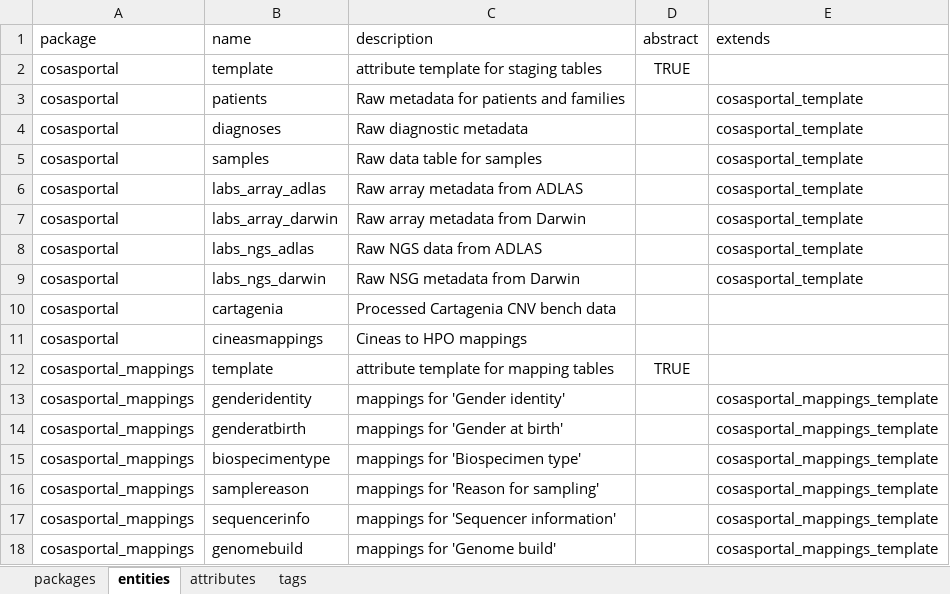
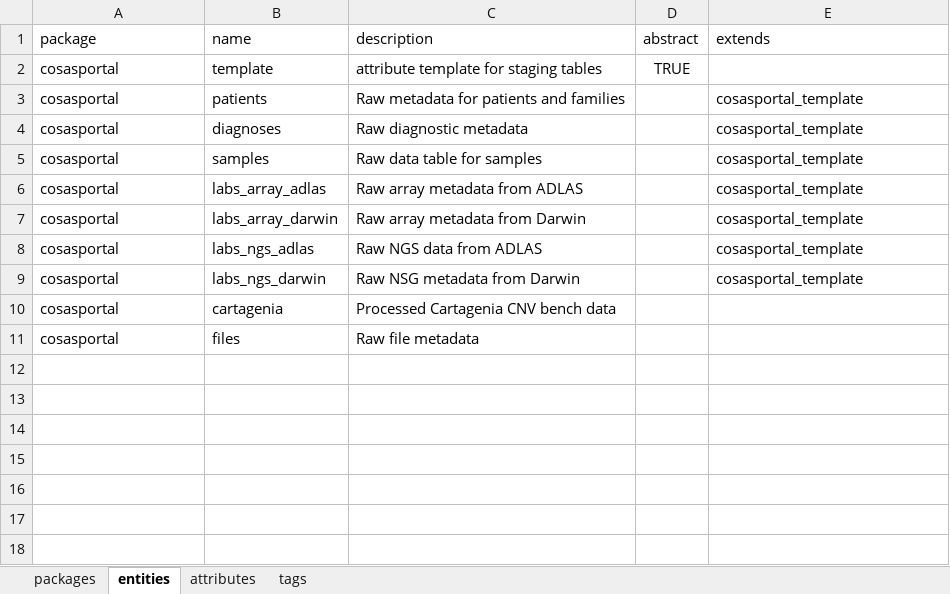
Before and after one commit to molgenis/projects-rd-cosas, an Excel workbook: dist/cosasportal.xlsx, sheet entities, drawn as a sheet; values as stored, in another font and other column widths than the file's, no borders; removed rows and columns are numbered as before the commit, all else as after; the diff names each change by its address in the sheet, - before the commit and + after, or states it on an @@ line.

```diff
--- a/dist/cosasportal.xlsx (sheet entities)
+++ b/dist/cosasportal.xlsx (sheet entities)
-row 11: cosasportal | cineasmappings | Cineas to HPO mappings
-row 12: cosasportal_mappings | template | attribute template for mapping tables | TRUE
-row 13: cosasportal_mappings | genderidentity | mappings for 'Gender identity' |  | cosasportal_mappings_template
-row 14: cosasportal_mappings | genderatbirth | mappings for 'Gender at birth' |  | cosasportal_mappings_template
-row 15: cosasportal_mappings | biospecimentype | mappings for 'Biospecimen type' |  | cosasportal_mappings_template
-row 16: cosasportal_mappings | samplereason | mappings for 'Reason for sampling' |  | cosasportal_mappings_template
-row 17: cosasportal_mappings | sequencerinfo | mappings for 'Sequencer information' |  | cosasportal_mappings_template
-row 18: cosasportal_mappings | genomebuild | mappings for 'Genome build' |  | cosasportal_mappings_template
+row 11: cosasportal | files | Raw file metadata
```
Also changed, not shown: sheet attributes, sheet tags, sheet packages, dist/cosasportal_emx2.xlsx, dist/cosasreports.xlsx, 6 other files.
